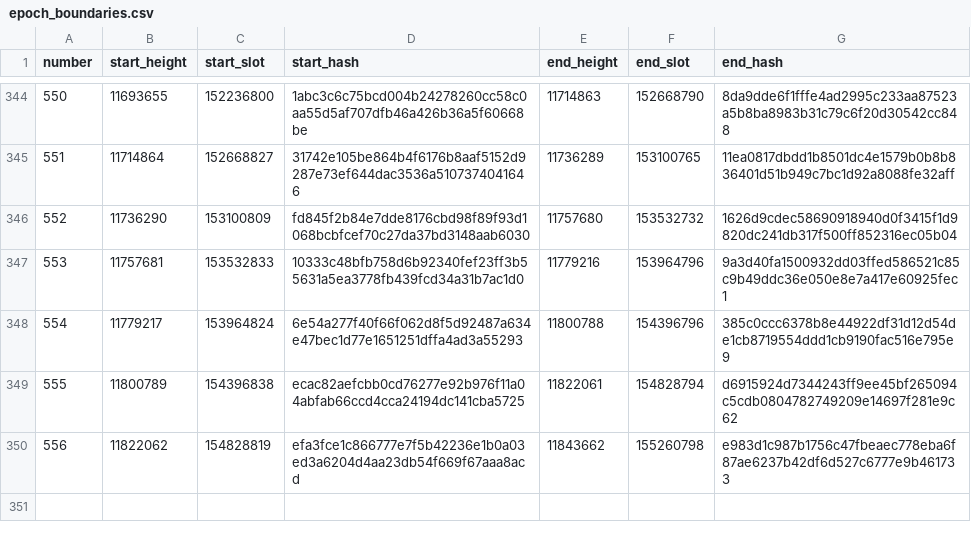
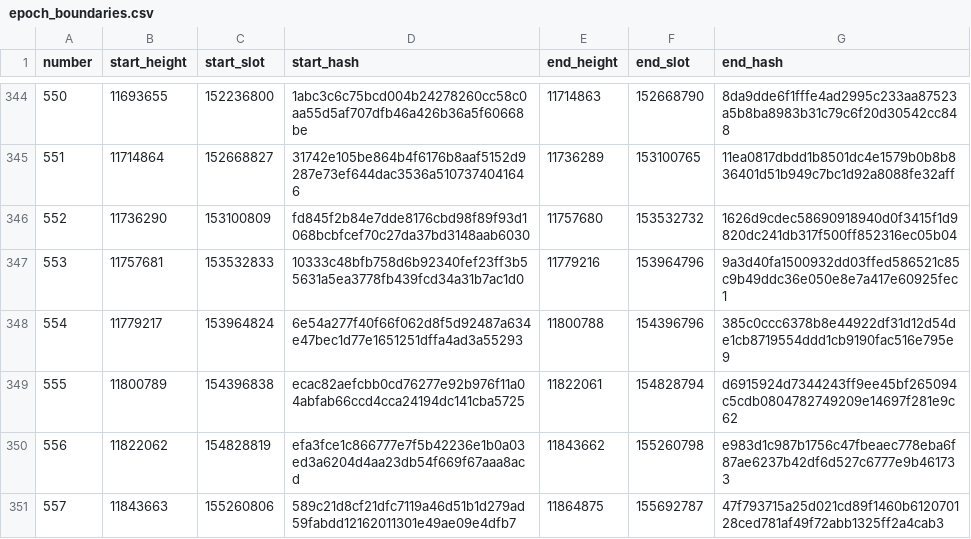
Before and after one commit to ExuraLabs/hecate, a CSV file: data/epoch_boundaries.csv, drawn as a sheet; only a part is shown, gaps mark what is left out; the diff names each change by its address in the sheet, - before the commit and + after, or states it on an @@ line.

Commit message:
Automated epoch data update for epoch 557

```diff
--- a/data/epoch_boundaries.csv
+++ b/data/epoch_boundaries.csv
+row 351: 557 | 11843663 | 155260806 | 589c21d8cf21dfc7119a46d51b1d279ad59fabdd12162011301e49ae09e4dfb7 | 11864875 | 155692787 | 47f793715a25d021cd89f1460b612070128ced781af49f72abb1325ff2a4cab3
```
Also changed, not shown: data/epoch_blocks.csv, 1 other file.
